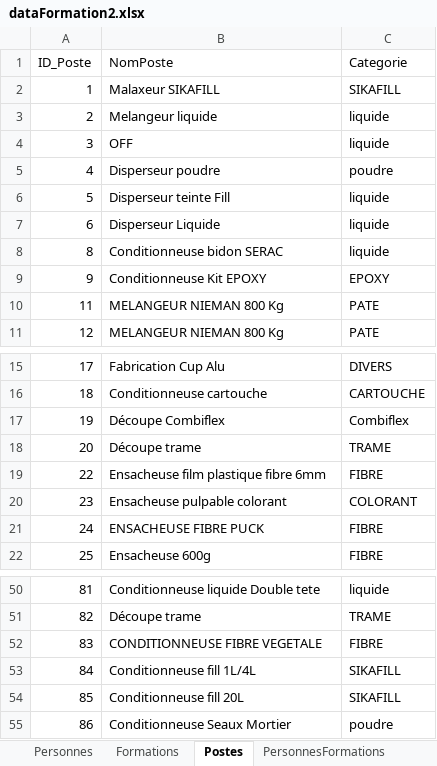
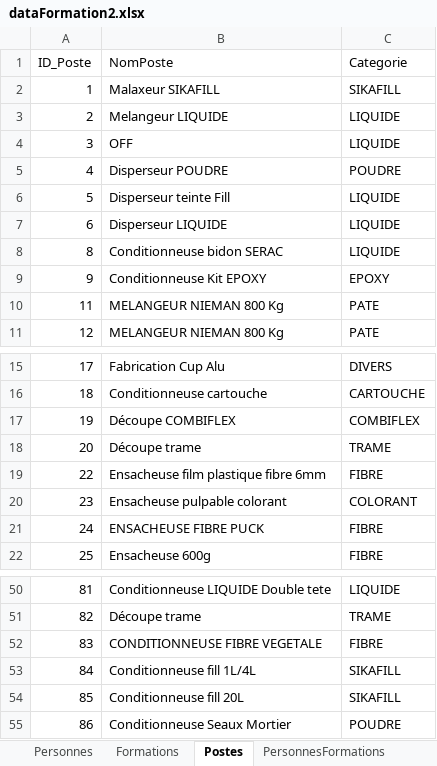
Before and after one commit to Amauryf45/Amauryf45-MissionIMTMinesAlesDEXEL, an Excel workbook: src/data/dataFormation2.xlsx, sheet Postes, drawn as a sheet; only a part is shown, gaps mark what is left out; values as stored, in another font and other column widths than the file's, no borders; the diff covers the shown part only; the diff names each change by its address in the sheet, - before the commit and + after, or states it on an @@ line.

```diff
--- a/src/data/dataFormation2.xlsx (sheet Postes)
+++ b/src/data/dataFormation2.xlsx (sheet Postes)
-B3 (NomPoste): Melangeur liquide
+B3 (NomPoste): Melangeur LIQUIDE
-C3:C4 (Categorie): liquide
+C3:C4 (Categorie): LIQUIDE
-B5 (NomPoste): Disperseur poudre
+B5 (NomPoste): Disperseur POUDRE
-C5 (Categorie): poudre
+C5 (Categorie): POUDRE
-C6:C8 (Categorie): liquide
+C6:C8 (Categorie): LIQUIDE
-B7 (NomPoste): Disperseur Liquide
+B7 (NomPoste): Disperseur LIQUIDE
-B17 (NomPoste): Découpe Combiflex
+B17 (NomPoste): Découpe COMBIFLEX
-C17 (Categorie): Combiflex
+C17 (Categorie): COMBIFLEX
-B50 (NomPoste): Conditionneuse liquide Double tete
+B50 (NomPoste): Conditionneuse LIQUIDE Double tete
-C50 (Categorie): liquide
+C50 (Categorie): LIQUIDE
-C55 (Categorie): poudre
+C55 (Categorie): POUDRE
```
Also changed, not shown: 19 edited cells elsewhere in this sheet, sheet PersonnesCompetences, sheet Formations, sheet Competences, sheet PersonnesFormations, 5 other files.
